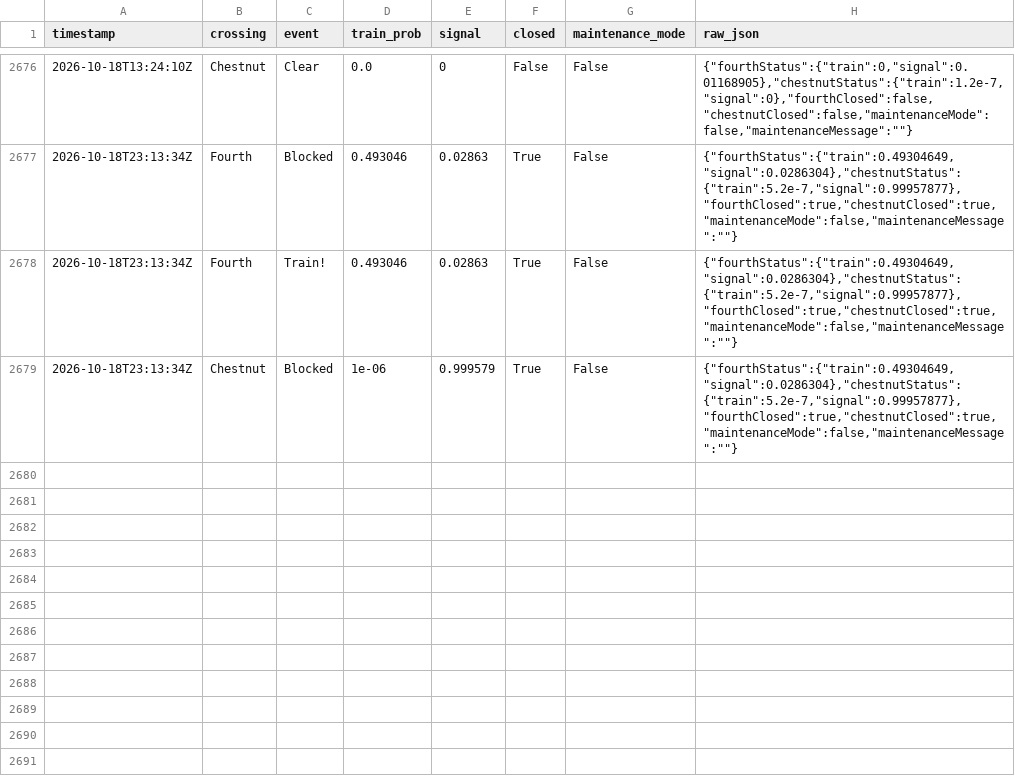
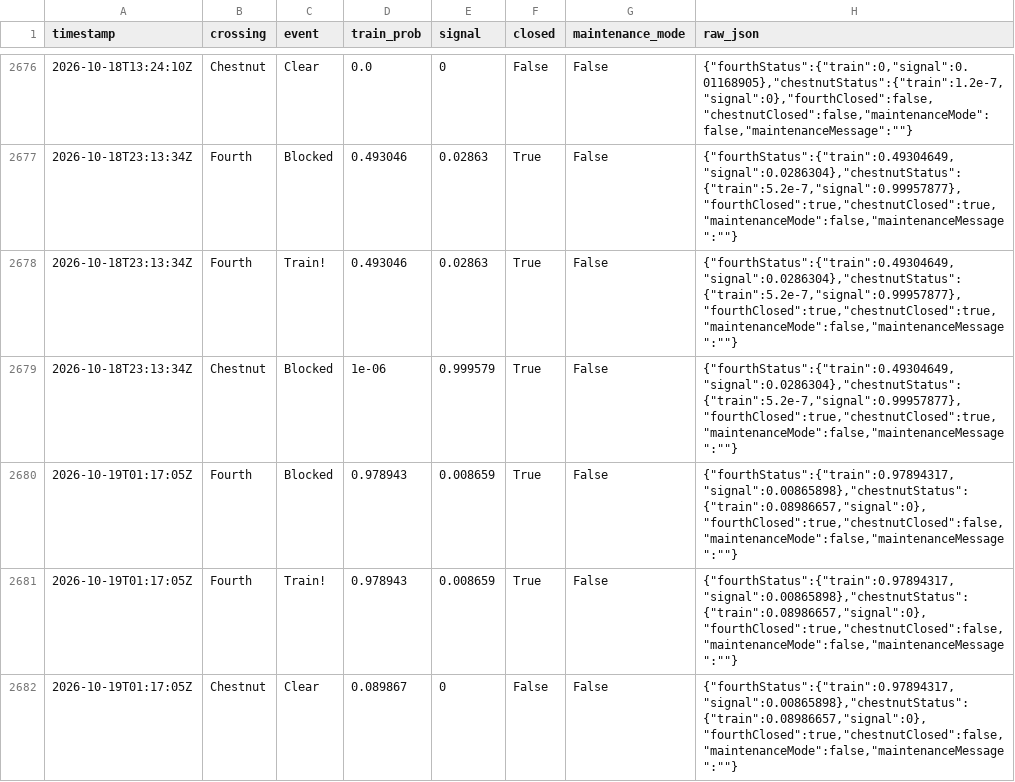
Before and after one commit to sdossey/train-blocker-tracker, a CSV file: train_history.csv, drawn as a sheet; only a part is shown, gaps mark what is left out.

```diff
--- a/train_history.csv
+++ b/train_history.csv
@@ -2679 +2679,4 @@ timestamp,crossing,event,train_prob,signal,closed,maintenance_mode,raw_json
 2026-10-18T23:13:34Z,Chestnut,Blocked,1e-06,0.999579,True,False,"{""fourthStatus"":{""train"":0.49304649,""signal"":0.0286304},""chestnutStatus"":{""train"":5.2e-7,""signal"":0.99957877},""fourthClosed"":true,""chestnutClosed"":true,""maintenanceMode"":false,""maintenanceMessage"":""""}"
+2026-10-19T01:17:05Z,Fourth,Blocked,0.978943,0.008659,True,False,"{""fourthStatus"":{""train"":0.97894317,""signal"":0.00865898},""chestnutStatus"":{""train"":0.08986657,""signal"":0},""fourthClosed"":true,""chestnutClosed"":false,""maintenanceMode"":false,""maintenanceMessage"":""""}"
+2026-10-19T01:17:05Z,Fourth,Train!,0.978943,0.008659,True,False,"{""fourthStatus"":{""train"":0.97894317,""signal"":0.00865898},""chestnutStatus"":{""train"":0.08986657,""signal"":0},""fourthClosed"":true,""chestnutClosed"":false,""maintenanceMode"":false,""maintenanceMessage"":""""}"
+2026-10-19T01:17:05Z,Chestnut,Clear,0.089867,0,False,False,"{""fourthStatus"":{""train"":0.97894317,""signal"":0.00865898},""chestnutStatus"":{""train"":0.08986657,""signal"":0},""fourthClosed"":true,""chestnutClosed"":false,""maintenanceMode"":false,""maintenanceMessage"":""""}"
```
Also changed, not shown: 1 other file.
